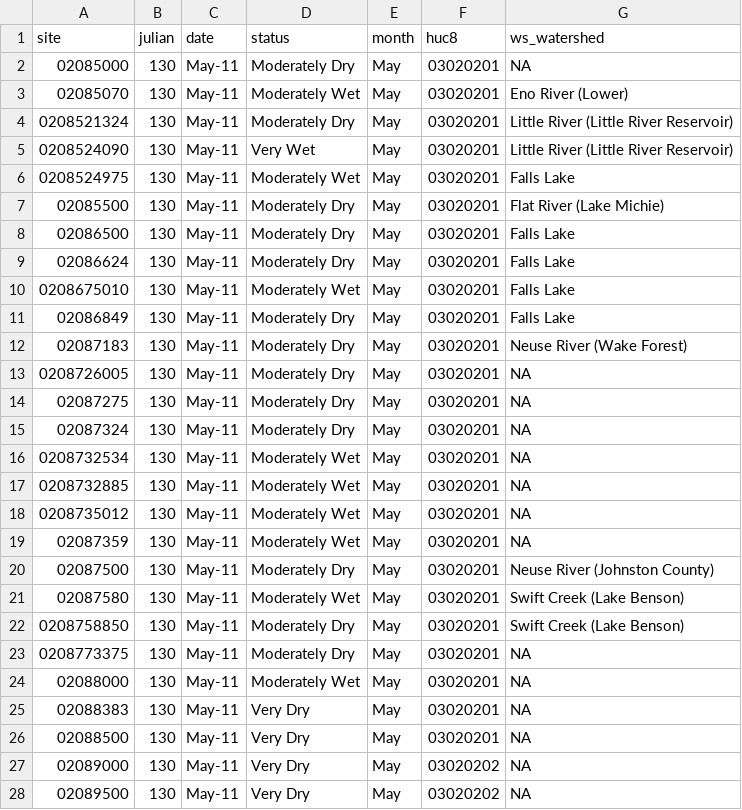
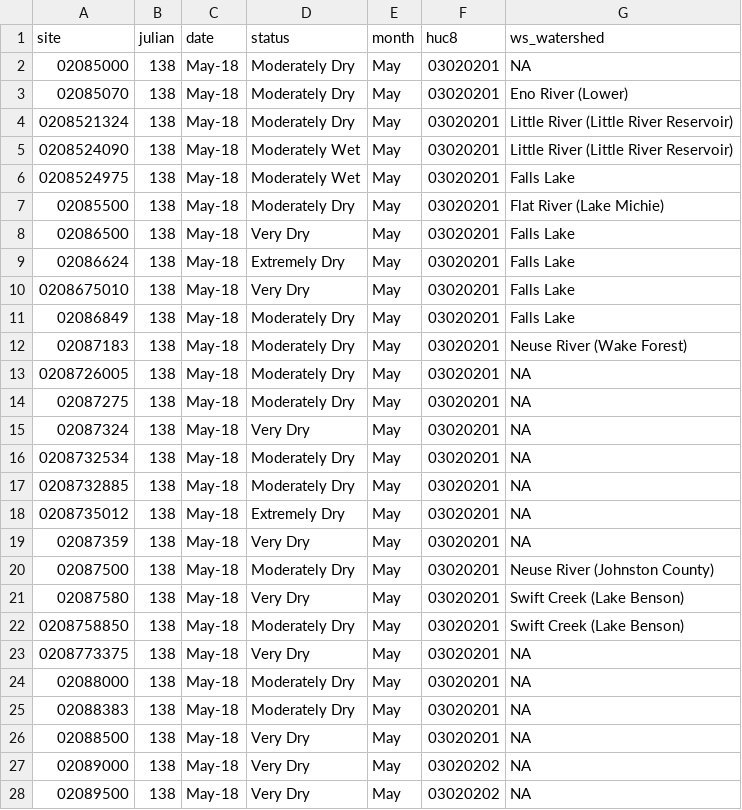
Before and after one commit to sab159/TriangleWaterSupplyDashboard, a CSV file: deploy/nc-water-supply/data/streamflow/sites_status.csv, drawn as a sheet; only a part is shown; the diff covers the shown part only.

Commit message:
finish updating data
Finished updating data. Accidentally deleted important file so recreated.

```diff
--- a/deploy/nc-water-supply/data/streamflow/sites_status.csv
+++ b/deploy/nc-water-supply/data/streamflow/sites_status.csv
@@ -1,28 +1,28 @@
 "site","julian","date","status","month","huc8","ws_watershed"
-"02085000",130,"May-11","Moderately Dry","May","03020201",NA
-"02085070",130,"May-11","Moderately Wet","May","03020201","Eno River (Lower)"
-"0208521324",130,"May-11","Moderately Dry","May","03020201","Little River (Little River Reservoir)"
-"0208524090",130,"May-11","Very Wet","May","03020201","Little River (Little River Reservoir)"
-"0208524975",130,"May-11","Moderately Wet","May","03020201","Falls Lake"
-"02085500",130,"May-11","Moderately Dry","May","03020201","Flat River (Lake Michie)"
-"02086500",130,"May-11","Moderately Dry","May","03020201","Falls Lake"
-"02086624",130,"May-11","Moderately Dry","May","03020201","Falls Lake"
-"0208675010",130,"May-11","Moderately Wet","May","03020201","Falls Lake"
-"02086849",130,"May-11","Moderately Dry","May","03020201","Falls Lake"
-"02087183",130,"May-11","Moderately Dry","May","03020201","Neuse River (Wake Forest)"
-"0208726005",130,"May-11","Moderately Dry","May","03020201",NA
-"02087275",130,"May-11","Moderately Dry","May","03020201",NA
-"02087324",130,"May-11","Moderately Dry","May","03020201",NA
-"0208732534",130,"May-11","Moderately Wet","May","03020201",NA
-"0208732885",130,"May-11","Moderately Wet","May","03020201",NA
-"0208735012",130,"May-11","Moderately Wet","May","03020201",NA
-"02087359",130,"May-11","Moderately Wet","May","03020201",NA
-"02087500",130,"May-11","Moderately Dry","May","03020201","Neuse River (Johnston County)"
-"02087580",130,"May-11","Moderately Wet","May","03020201","Swift Creek (Lake Benson)"
-"0208758850",130,"May-11","Moderately Dry","May","03020201","Swift Creek (Lake Benson)"
-"0208773375",130,"May-11","Moderately Dry","May","03020201",NA
-"02088000",130,"May-11","Moderately Wet","May","03020201",NA
-"02088383",130,"May-11","Very Dry","May","03020201",NA
-"02088500",130,"May-11","Very Dry","May","03020201",NA
-"02089000",130,"May-11","Very Dry","May","03020202",NA
-"02089500",130,"May-11","Very Dry","May","03020202",NA
+"02085000",138,"May-18","Moderately Dry","May","03020201",NA
+"02085070",138,"May-18","Moderately Dry","May","03020201","Eno River (Lower)"
+"0208521324",138,"May-18","Moderately Dry","May","03020201","Little River (Little River Reservoir)"
+"0208524090",138,"May-18","Moderately Wet","May","03020201","Little River (Little River Reservoir)"
+"0208524975",138,"May-18","Moderately Wet","May","03020201","Falls Lake"
+"02085500",138,"May-18","Moderately Dry","May","03020201","Flat River (Lake Michie)"
+"02086500",138,"May-18","Very Dry","May","03020201","Falls Lake"
+"02086624",138,"May-18","Extremely Dry","May","03020201","Falls Lake"
+"0208675010",138,"May-18","Very Dry","May","03020201","Falls Lake"
+"02086849",138,"May-18","Moderately Dry","May","03020201","Falls Lake"
+"02087183",138,"May-18","Moderately Dry","May","03020201","Neuse River (Wake Forest)"
+"0208726005",138,"May-18","Moderately Dry","May","03020201",NA
+"02087275",138,"May-18","Moderately Dry","May","03020201",NA
+"02087324",138,"May-18","Very Dry","May","03020201",NA
+"0208732534",138,"May-18","Moderately Dry","May","03020201",NA
+"0208732885",138,"May-18","Moderately Dry","May","03020201",NA
+"0208735012",138,"May-18","Extremely Dry","May","03020201",NA
+"02087359",138,"May-18","Very Dry","May","03020201",NA
+"02087500",138,"May-18","Moderately Dry","May","03020201","Neuse River (Johnston County)"
+"02087580",138,"May-18","Very Dry","May","03020201","Swift Creek (Lake Benson)"
+"0208758850",138,"May-18","Moderately Dry","May","03020201","Swift Creek (Lake Benson)"
+"0208773375",138,"May-18","Very Dry","May","03020201",NA
+"02088000",138,"May-18","Moderately Dry","May","03020201",NA
+"02088383",138,"May-18","Moderately Dry","May","03020201",NA
+"02088500",138,"May-18","Very Dry","May","03020201",NA
+"02089000",138,"May-18","Very Dry","May","03020202",NA
+"02089500",138,"May-18","Very Dry","May","03020202",NA
```
Also changed, not shown: 106 edited cells elsewhere in this file, deploy/nc-water-supply/data_state/streamflow/sites_status.csv, 5 other files.
